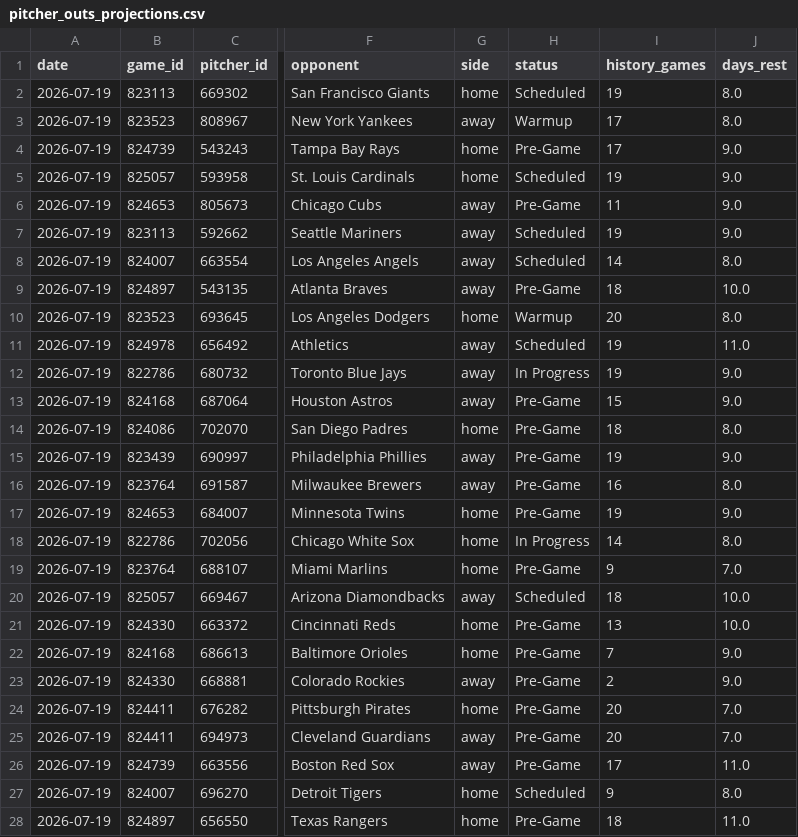
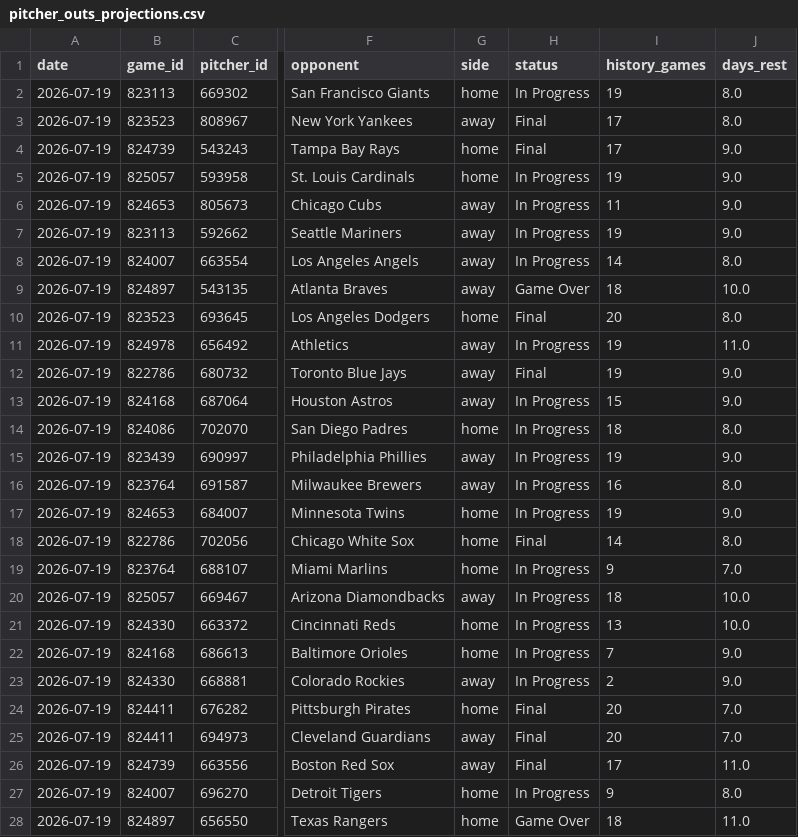
Before and after one commit to judebollera75-ops/mlb-ai-model, a CSV file: outputs/pitcher_outs_projections.csv, drawn as a sheet; only a part is shown, gaps mark what is left out; the diff covers the shown part only; the diff names each change by its address in the sheet, - before the commit and + after, or states it on an @@ line.

```diff
--- a/outputs/pitcher_outs_projections.csv
+++ b/outputs/pitcher_outs_projections.csv
-H2 (status): Scheduled
+H2 (status): In Progress
-H3 (status): Warmup
+H3 (status): Final
-H4 (status): Pre-Game
+H4 (status): Final
-H5 (status): Scheduled
+H5 (status): In Progress
-H6 (status): Pre-Game
+H6 (status): In Progress
-H7:H8 (status): Scheduled
+H7:H8 (status): In Progress
-H9 (status): Pre-Game
+H9 (status): Game Over
-H10 (status): Warmup
+H10 (status): Final
-H11 (status): Scheduled
+H11 (status): In Progress
-H12 (status): In Progress
+H12 (status): Final
-H13:H17 (status): Pre-Game
+H13:H17 (status): In Progress
-H18 (status): In Progress
+H18 (status): Final
-H19 (status): Pre-Game
+H19 (status): In Progress
-H20 (status): Scheduled
+H20 (status): In Progress
-H21:H23 (status): Pre-Game
+H21:H23 (status): In Progress
-H24:H26 (status): Pre-Game
+H24:H26 (status): Final
-H27 (status): Scheduled
+H27 (status): In Progress
-H28 (status): Pre-Game
+H28 (status): Game Over
```
Also changed, not shown: 1 added row and 3 edited cells elsewhere in this file, data/final/master_dataset.csv, data/hitter_stats/2026-07-19.csv, 18 other files.
